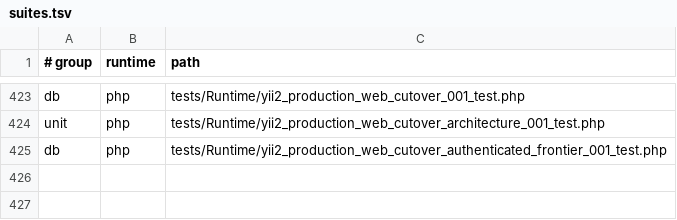
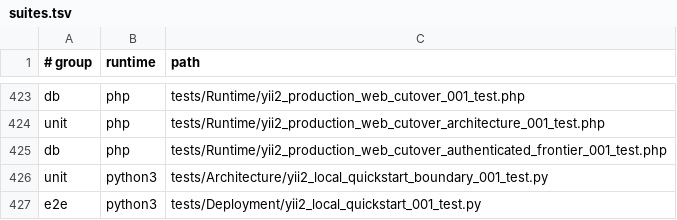
Before and after one commit to Antropophag/fmonitor-2, a TSV file: tools/verification/suites.tsv, drawn as a sheet; only a part is shown, gaps mark what is left out; the diff names each change by its address in the sheet, - before the commit and + after, or states it on an @@ line.

Commit message:
test: specify canonical Yii2 local quickstart

```diff
--- a/tools/verification/suites.tsv
+++ b/tools/verification/suites.tsv
+row 426: unit | python3 | tests/Architecture/yii2_local_quickstart_boundary_001_test.py
+row 427: e2e | python3 | tests/Deployment/yii2_local_quickstart_001_test.py
```
Also changed, not shown: 10 other files.
